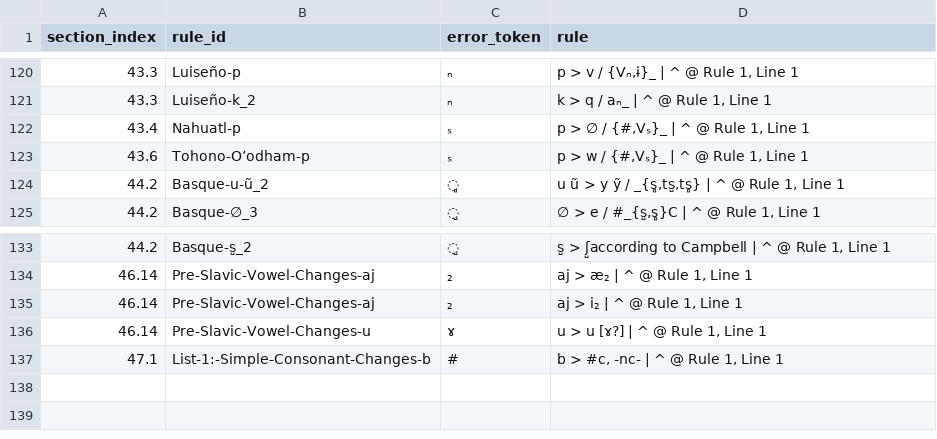
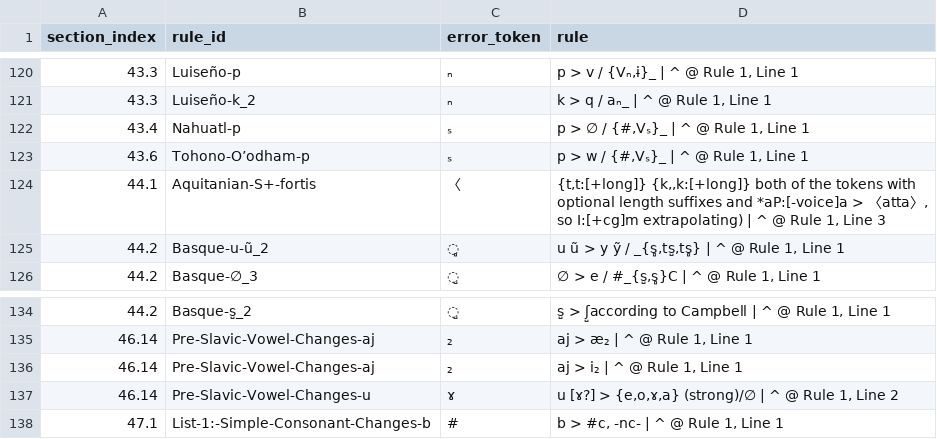
Before and after one commit to Pappa/conlanger, a CSV file: .scratch/rule-index/inventory/error_clusters/unknown_character_errors.csv, drawn as a sheet; only a part is shown, gaps mark what is left out.

```diff
--- a/.scratch/rule-index/inventory/error_clusters/unknown_character_errors.csv
+++ b/.scratch/rule-index/inventory/error_clusters/unknown_character_errors.csv
@@ -123,2 +123,3 @@ section_index,rule_id,error_token,rule
 43.6,Tohono-O’odham-p,ₛ,"p > w / {#,Vₛ}_ | ^ @ Rule 1, Line 1"
+44.1,Aquitanian-S+-fortis,〈,"{t,t:[+long]} {k,,k:[+long]} both of the tokens with optional length suffixes and *aP:[-voice]a > 〈atta〉, so I:[+cg]m extrapolating) | ^ @ Rule 1, Line 3"
 44.2,Basque-u-ũ_2,̻,"u ũ > y ỹ / _{s̻,ts̺,ts̻} | ^ @ Rule 1, Line 1"
@@ -135,3 +136,3 @@ section_index,rule_id,error_token,rule
 46.14,Pre-Slavic-Vowel-Changes-aj,₂,"aj > i₂ | ^ @ Rule 1, Line 1"
-46.14,Pre-Slavic-Vowel-Changes-u,ɤ,"u > u [ɤ?] | ^ @ Rule 1, Line 1"
+46.14,Pre-Slavic-Vowel-Changes-u,ɤ,"u [ɤ?] > {e,o,ɤ,a} (strong)/∅ | ^ @ Rule 1, Line 2"
 47.1,List-1:-Simple-Consonant-Changes-b,#,"b > #c, -nc- | ^ @ Rule 1, Line 1"
```
Also changed, not shown: .scratch/rule-index/inventory/error_clusters/expected_number_errors.csv, .scratch/rule-index/inventory/error_clusters/expected_underscore_errors.csv, 12 other files.
